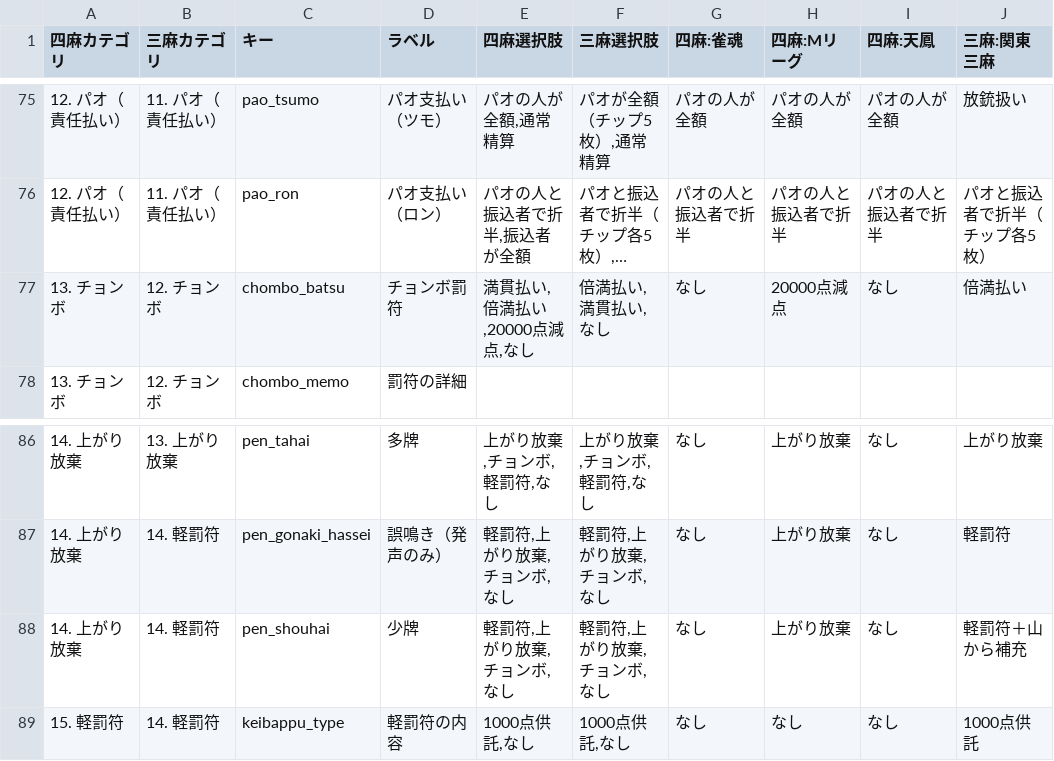
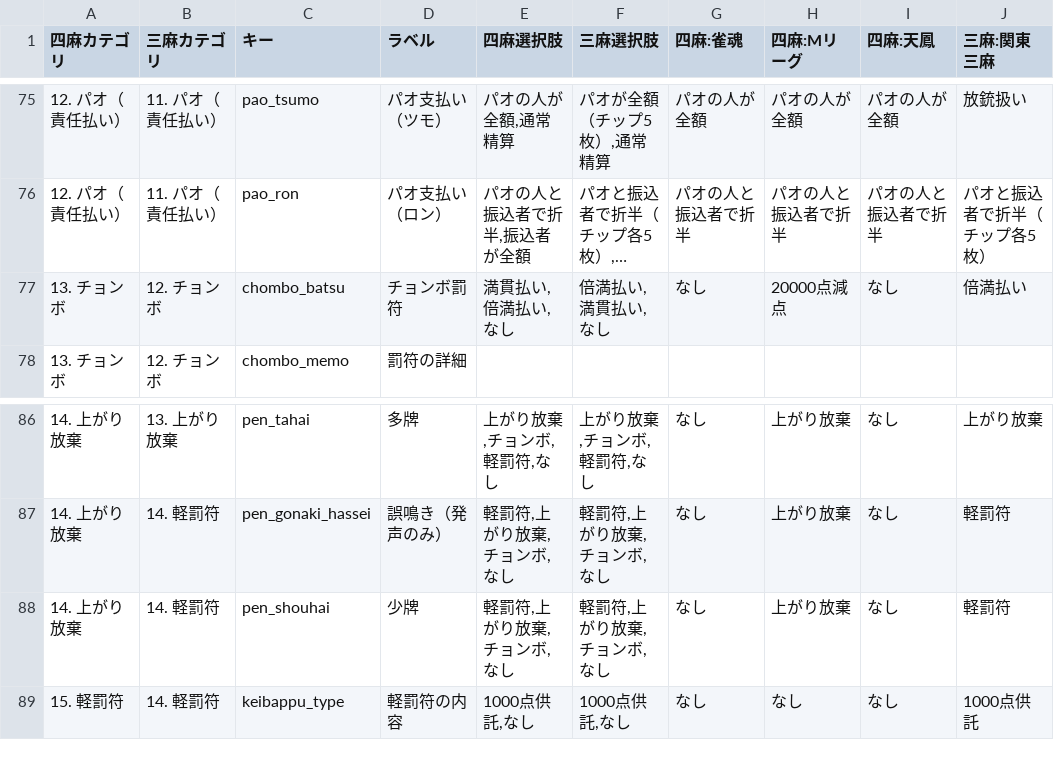
Before and after one commit to yoshiki19940805/MAJAN_Rule, a TSV file: presets/presets_all.tsv, drawn as a sheet; only a part is shown, gaps mark what is left out; long unchanged cells end in …; the diff names each change by its address in the sheet, - before the commit and + after, or states it on an @@ line.

```diff
--- a/presets/presets_all.tsv
+++ b/presets/presets_all.tsv
-E77 (四麻選択肢): 満貫払い,倍満払い,20000点減点,なし
+E77 (四麻選択肢): 満貫払い,倍満払い,なし
-J88 (三麻:関東三麻): 軽罰符＋山から補充
+J88 (三麻:関東三麻): 軽罰符
```
Also changed, not shown: 2 other files.
